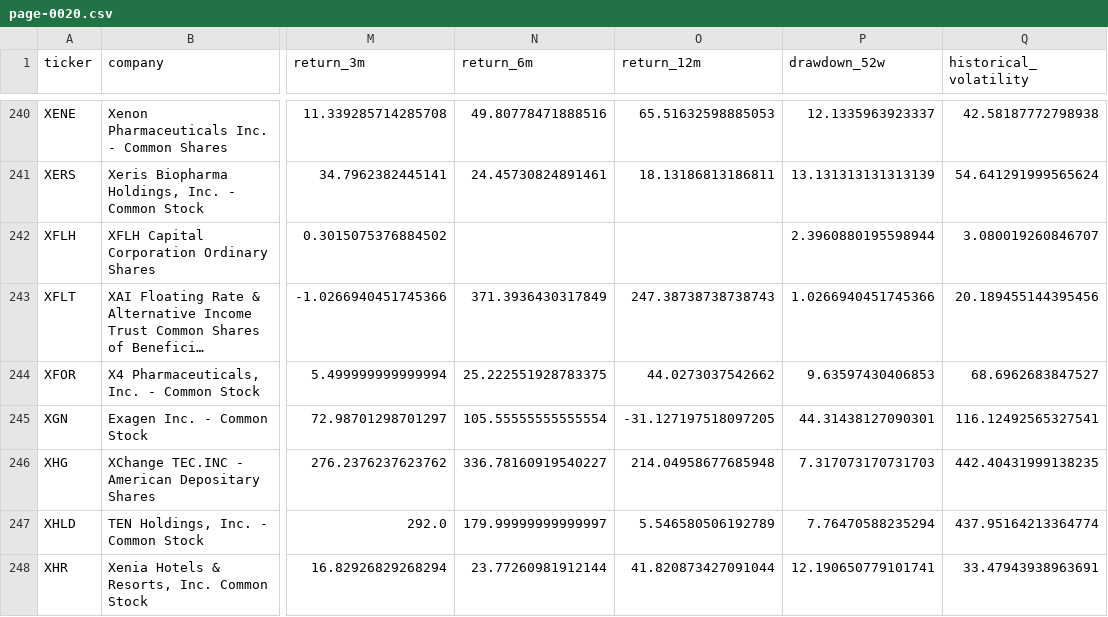
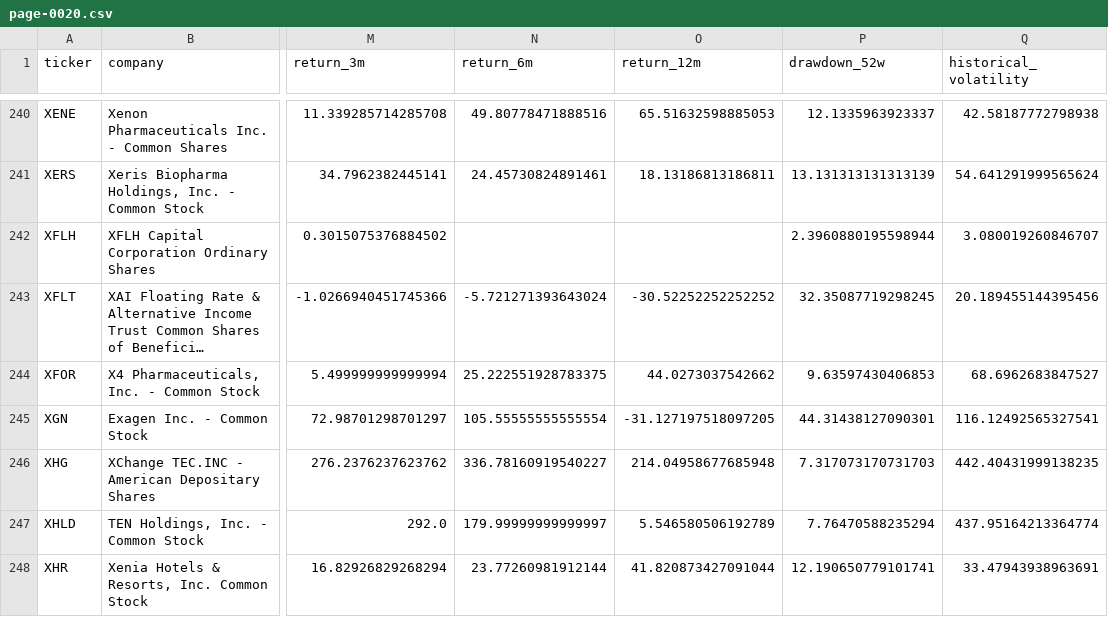
Before and after one commit to chelovekodessa/qrgf-market-data, a CSV file: data/l1/latest/pages/page-0020.csv, drawn as a sheet; only a part is shown, gaps mark what is left out; long unchanged cells end in …; the diff names each change by its address in the sheet, - before the commit and + after, or states it on an @@ line.

```diff
--- a/data/l1/latest/pages/page-0020.csv
+++ b/data/l1/latest/pages/page-0020.csv
-N243 (return_6m): 371.3936430317849
+N243 (return_6m): -5.721271393643024
-O243 (return_12m): 247.38738738738743
+O243 (return_12m): -30.52252252252252
-P243 (drawdown_52w): 1.0266940451745366
+P243 (drawdown_52w): 32.35087719298245
```
Also changed, not shown: data/l1/latest/pages/page-0011.csv, data/l1/latest/pages/page-0021.csv, 3 other files.
